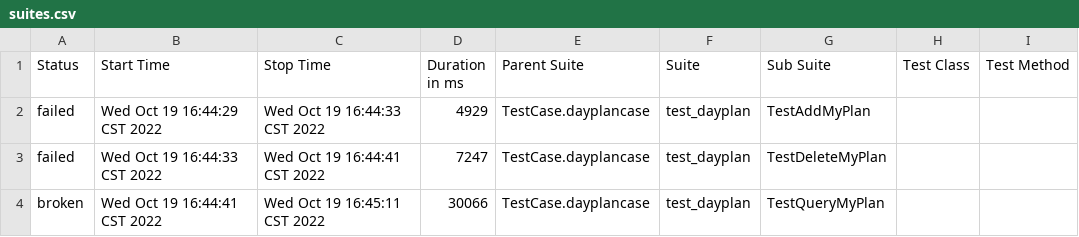
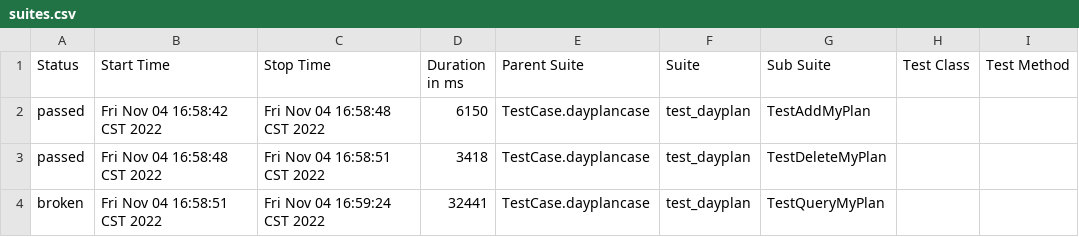
Before and after one commit to PrettyKarven/RiQingUITest, a CSV file: Report/html/data/suites.csv, drawn as a sheet; only a part is shown; the diff names each change by its address in the sheet, - before the commit and + after, or states it on an @@ line.

```diff
--- a/Report/html/data/suites.csv
+++ b/Report/html/data/suites.csv
-A2:A3 (Status): failed
+A2:A3 (Status): passed
-B2 (Start Time): Wed Oct 19 16:44:29 CST 2022
+B2 (Start Time): Fri Nov 04 16:58:42 CST 2022
-C2 (Stop Time): Wed Oct 19 16:44:33 CST 2022
+C2 (Stop Time): Fri Nov 04 16:58:48 CST 2022
-D2 (Duration in ms): 4929
+D2 (Duration in ms): 6150
-B3 (Start Time): Wed Oct 19 16:44:33 CST 2022
+B3 (Start Time): Fri Nov 04 16:58:48 CST 2022
-C3 (Stop Time): Wed Oct 19 16:44:41 CST 2022
+C3 (Stop Time): Fri Nov 04 16:58:51 CST 2022
-D3 (Duration in ms): 7247
+D3 (Duration in ms): 3418
-B4 (Start Time): Wed Oct 19 16:44:41 CST 2022
+B4 (Start Time): Fri Nov 04 16:58:51 CST 2022
-C4 (Stop Time): Wed Oct 19 16:45:11 CST 2022
+C4 (Stop Time): Fri Nov 04 16:59:24 CST 2022
-D4 (Duration in ms): 30066
+D4 (Duration in ms): 32441
```
Also changed, not shown: Report/html/data/behaviors.csv, 22 other files.
